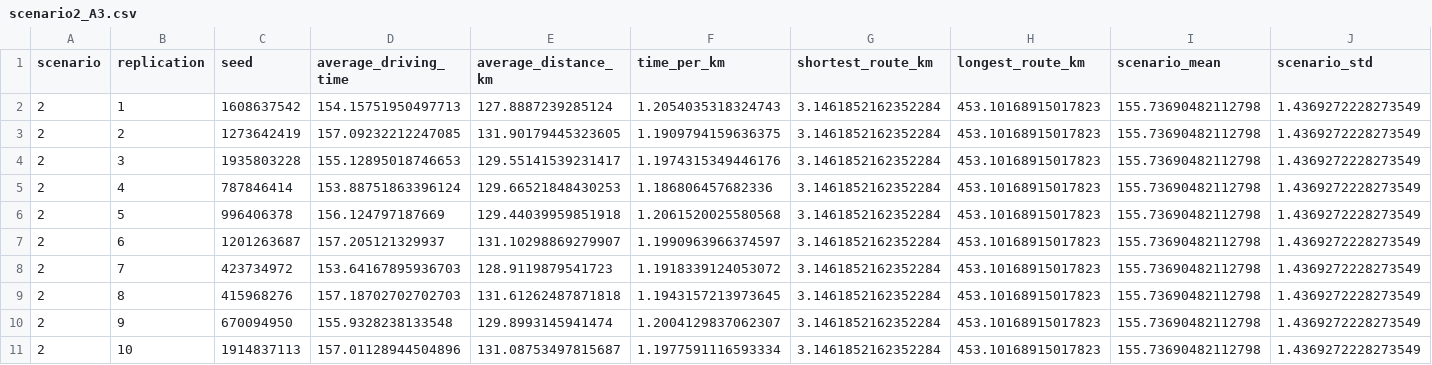
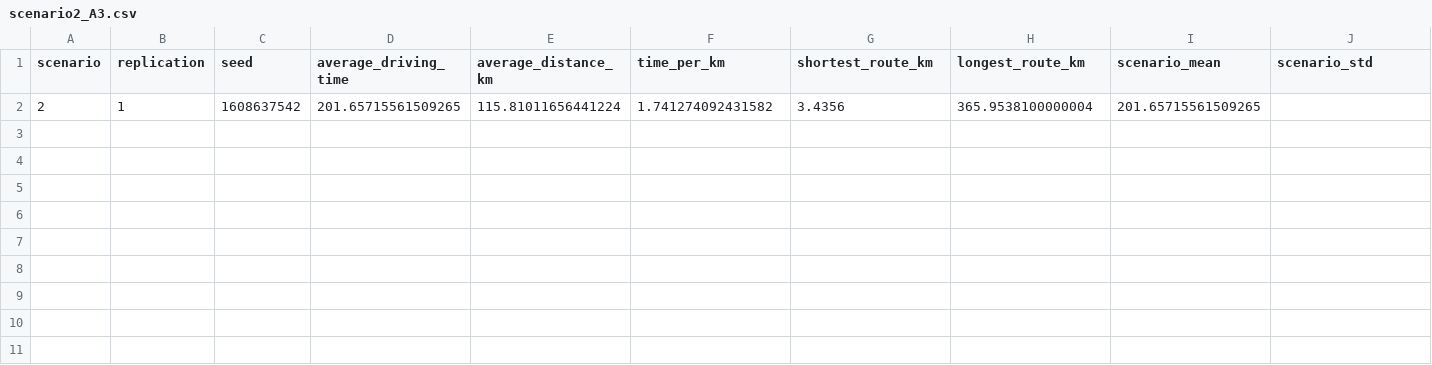
Before and after one commit to lukavicius/advsim, a CSV file: lab 3/EPA133a-G10-A3/EPA133a-G10-A3/model/experiment/scenario2_A3.csv, drawn as a sheet; only a part is shown; removed rows and columns are numbered as before the commit, all else as after; rows hold the shown columns only; the diff names each change by its address in the sheet, - before the commit and + after, or states it on an @@ line.

```diff
--- a/lab 3/EPA133a-G10-A3/EPA133a-G10-A3/model/experiment/scenario2_A3.csv
+++ b/lab 3/EPA133a-G10-A3/EPA133a-G10-A3/model/experiment/scenario2_A3.csv
-row 2: 2 | 1 | 1608637542 | 154.15751950497713 | 127.8887239285124 | 1.2054035318324743 | 3.1461852162352284 | 453.10168915017823 | 155.73690482112798 | 1.4369272228273549
-row 3: 2 | 2 | 1273642419 | 157.09232212247085 | 131.90179445323605 | 1.1909794159636375 | 3.1461852162352284 | 453.10168915017823 | 155.73690482112798 | 1.4369272228273549
-row 4: 2 | 3 | 1935803228 | 155.12895018746653 | 129.55141539231417 | 1.1974315349446176 | 3.1461852162352284 | 453.10168915017823 | 155.73690482112798 | 1.4369272228273549
-row 5: 2 | 4 | 787846414 | 153.88751863396124 | 129.66521848430253 | 1.186806457682336 | 3.1461852162352284 | 453.10168915017823 | 155.73690482112798 | 1.4369272228273549
-row 6: 2 | 5 | 996406378 | 156.124797187669 | 129.44039959851918 | 1.2061520025580568 | 3.1461852162352284 | 453.10168915017823 | 155.73690482112798 | 1.4369272228273549
-row 7: 2 | 6 | 1201263687 | 157.205121329937 | 131.10298869279907 | 1.1990963966374597 | 3.1461852162352284 | 453.10168915017823 | 155.73690482112798 | 1.4369272228273549
-row 8: 2 | 7 | 423734972 | 153.64167895936703 | 128.9119879541723 | 1.1918339124053072 | 3.1461852162352284 | 453.10168915017823 | 155.73690482112798 | 1.4369272228273549
-row 9: 2 | 8 | 415968276 | 157.18702702702703 | 131.61262487871818 | 1.1943157213973645 | 3.1461852162352284 | 453.10168915017823 | 155.73690482112798 | 1.4369272228273549
-row 10: 2 | 9 | 670094950 | 155.9328238133548 | 129.8993145941474 | 1.2004129837062307 | 3.1461852162352284 | 453.10168915017823 | 155.73690482112798 | 1.4369272228273549
-row 11: 2 | 10 | 1914837113 | 157.01128944504896 | 131.08753497815687 | 1.1977591116593334 | 3.1461852162352284 | 453.10168915017823 | 155.73690482112798 | 1.4369272228273549
+row 2: 2 | 1 | 1608637542 | 201.65715561509265 | 115.81011656441224 | 1.741274092431582 | 3.4356 | 365.9538100000004 | 201.65715561509265
```
Also changed, not shown: lab 3/EPA133a-G10-A3/EPA133a-G10-A3/data/preprocessing/processed_data.csv, lab 3/EPA133a-G10-A3/EPA133a-G10-A3/model/experiment/scenario0_A3.csv, 13 other files.
